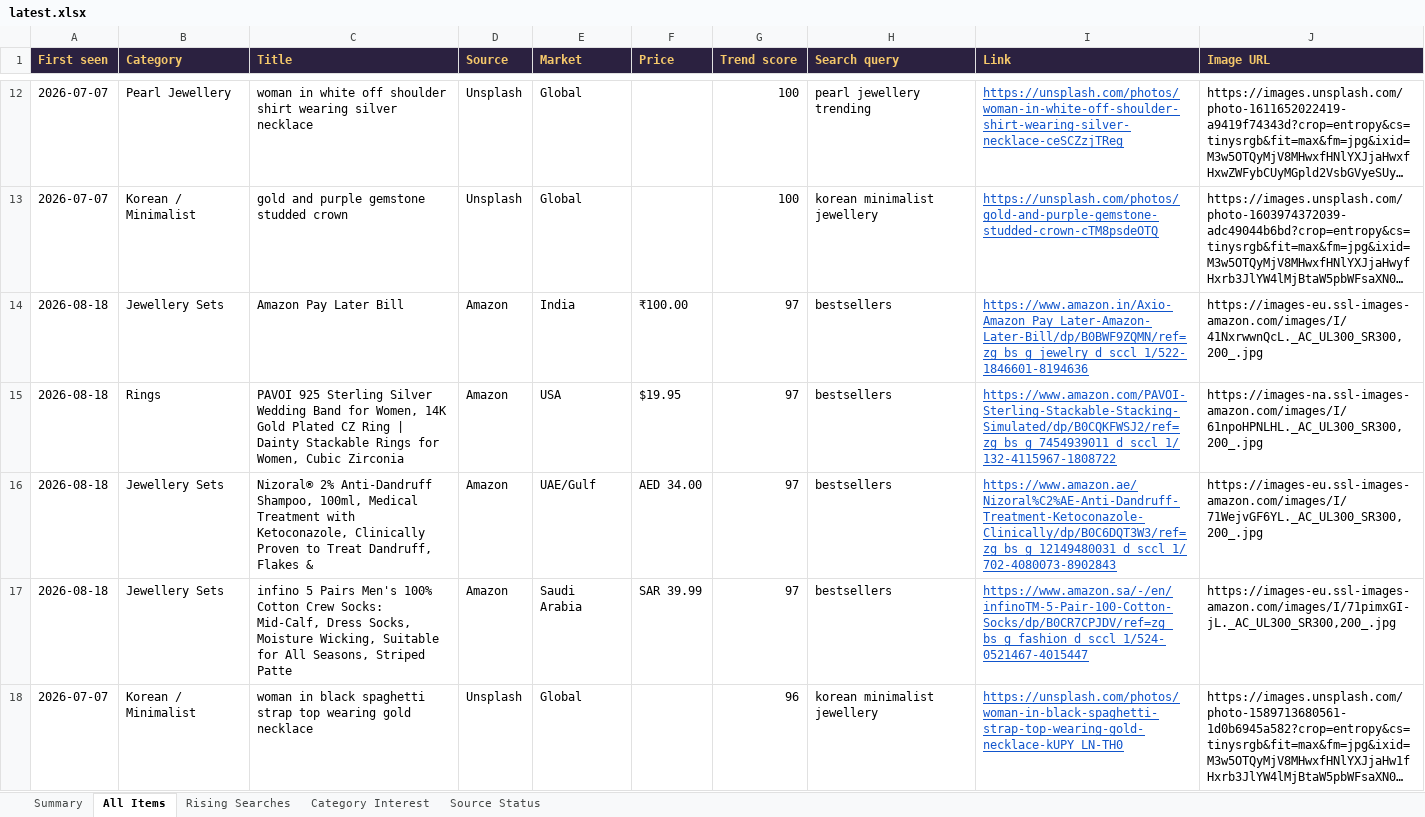
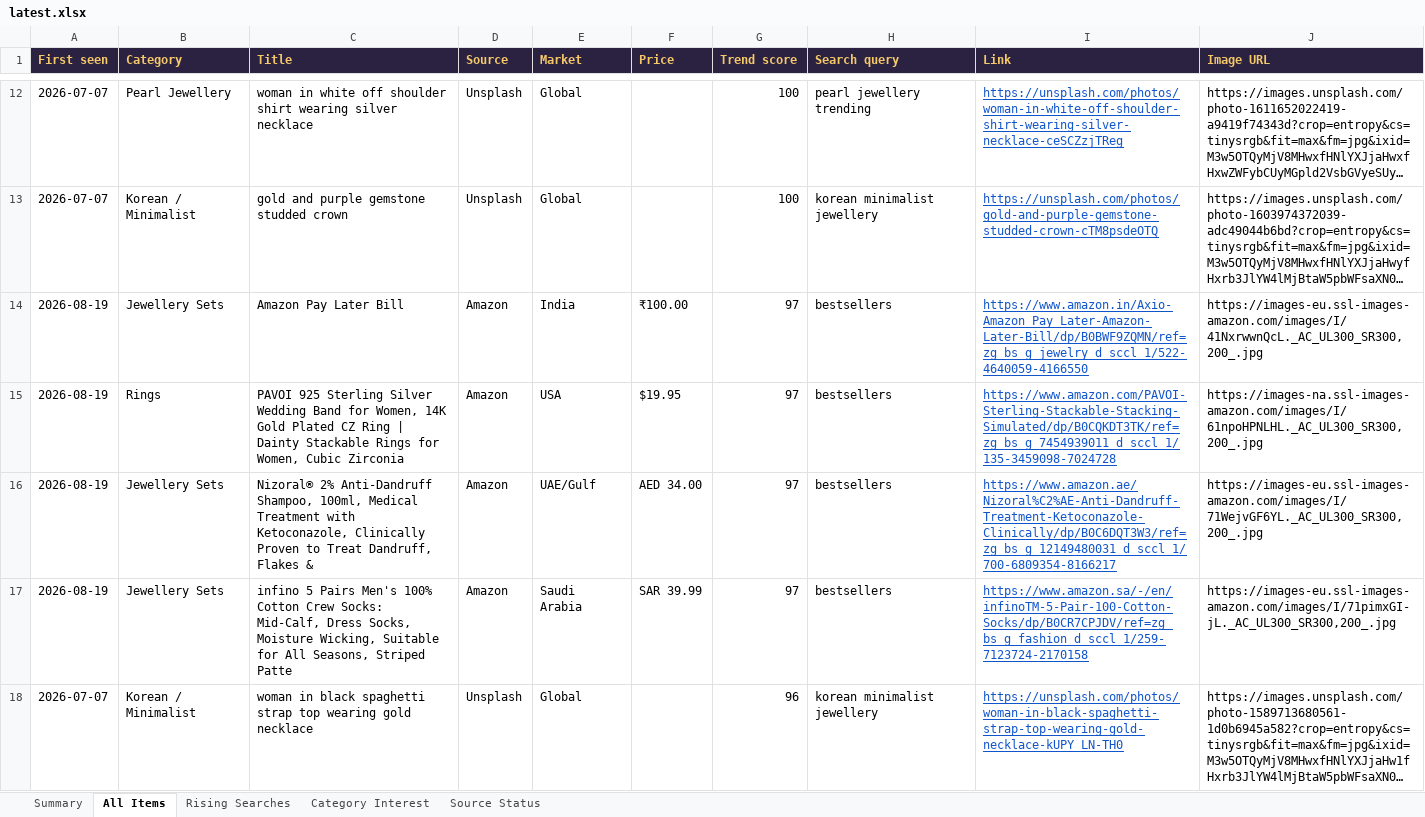
Before and after one commit to PRATS7878/gehnaradar_Updated, an Excel workbook: output/latest.xlsx, sheet All Items, drawn as a sheet; only a part is shown, gaps mark what is left out; long unchanged cells end in …; values as stored, in another font and other column widths than the file's, no borders; the diff covers the shown part only; the diff names each change by its address in the sheet, - before the commit and + after, or states it on an @@ line.

```diff
--- a/output/latest.xlsx (sheet All Items)
+++ b/output/latest.xlsx (sheet All Items)
-A14:A17 (First seen): 2026-08-18
+A14:A17 (First seen): 2026-08-19
-I14 (Link): https://www.amazon.in/Axio-Amazon_Pay_Later-Amazon-Later-Bill/dp/B0BWF9ZQMN/ref=zg_bs_g_jewelry_d_sccl_1/522-1846601-8194636
+I14 (Link): https://www.amazon.in/Axio-Amazon_Pay_Later-Amazon-Later-Bill/dp/B0BWF9ZQMN/ref=zg_bs_g_jewelry_d_sccl_1/522-4640059-4166550
-I15 (Link): https://www.amazon.com/PAVOI-Sterling-Stackable-Stacking-Simulated/dp/B0CQKFWSJ2/ref=zg_bs_g_7454939011_d_sccl_1/132-4115967-1808722
+I15 (Link): https://www.amazon.com/PAVOI-Sterling-Stackable-Stacking-Simulated/dp/B0CQKDT3TK/ref=zg_bs_g_7454939011_d_sccl_1/135-3459098-7024728
-I16 (Link): https://www.amazon.ae/Nizoral%C2%AE-Anti-Dandruff-Treatment-Ketoconazole-Clinically/dp/B0C6DQT3W3/ref=zg_bs_g_12149480031_d_sccl_1/702-4080073-8902843
+I16 (Link): https://www.amazon.ae/Nizoral%C2%AE-Anti-Dandruff-Treatment-Ketoconazole-Clinically/dp/B0C6DQT3W3/ref=zg_bs_g_12149480031_d_sccl_1/700-6809354-8166217
-I17 (Link): https://www.amazon.sa/-/en/infinoTM-5-Pair-100-Cotton-Socks/dp/B0CR7CPJDV/ref=zg_bs_g_fashion_d_sccl_1/524-0521467-4015447
+I17 (Link): https://www.amazon.sa/-/en/infinoTM-5-Pair-100-Cotton-Socks/dp/B0CR7CPJDV/ref=zg_bs_g_fashion_d_sccl_1/259-7123724-2170158
```
Also changed, not shown: 61 added rows, 60 removed rows and 248 edited cells elsewhere in this sheet, sheet Summary, 3 other files.
